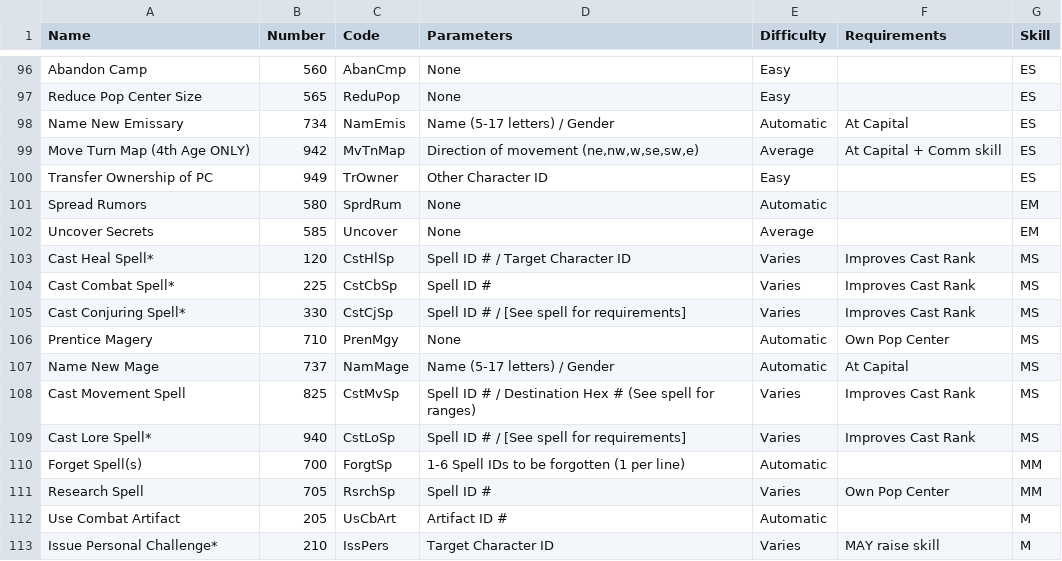
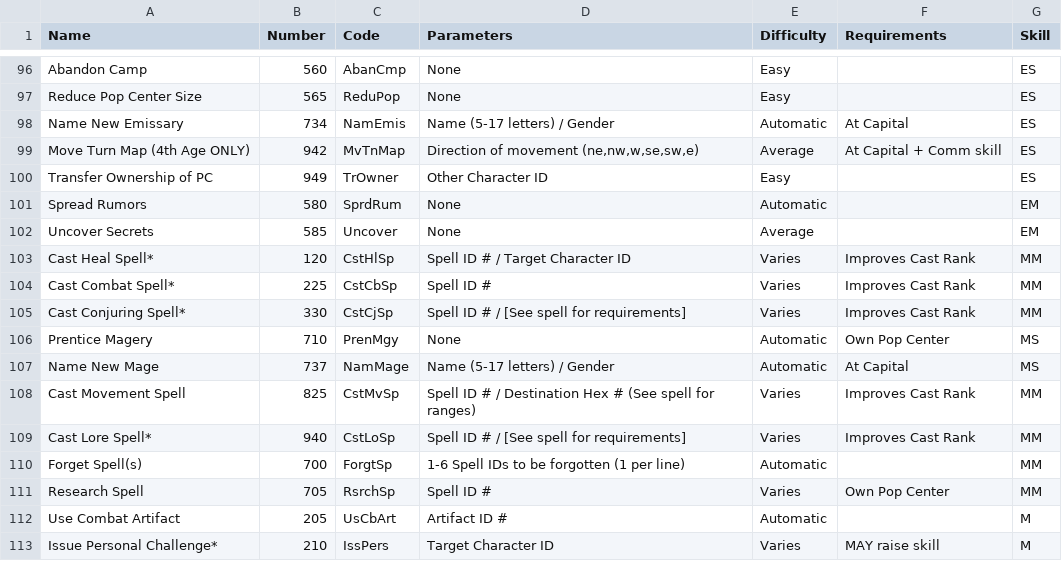
Before and after one commit to JOverseer/joverseer, a CSV file: trunk/main/resources/metadata/orders.csv, drawn as a sheet; only a part is shown, gaps mark what is left out.

```diff
--- a/trunk/main/resources/metadata/orders.csv
+++ b/trunk/main/resources/metadata/orders.csv
@@ -102,9 +102,9 @@ Spread Rumors;580;SprdRum;None;Automatic ;;EM
 Uncover Secrets;585;Uncover;None;Average ;;EM
-Cast Heal Spell*;120;CstHlSp;Spell ID # / Target Character ID ;Varies ;Improves Cast Rank;MS
-Cast Combat Spell*;225;CstCbSp;Spell ID #;Varies ;Improves Cast Rank;MS
-Cast Conjuring Spell*;330;CstCjSp;Spell ID # / [See spell for requirements];Varies ;Improves Cast Rank;MS
+Cast Heal Spell*;120;CstHlSp;Spell ID # / Target Character ID ;Varies ;Improves Cast Rank;MM
+Cast Combat Spell*;225;CstCbSp;Spell ID #;Varies ;Improves Cast Rank;MM
+Cast Conjuring Spell*;330;CstCjSp;Spell ID # / [See spell for requirements];Varies ;Improves Cast Rank;MM
 Prentice Magery;710;PrenMgy;None;Automatic ;Own Pop Center;MS
 Name New Mage;737;NamMage;Name (5-17 letters) / Gender;Automatic ;At Capital;MS
-Cast Movement Spell;825;CstMvSp;Spell ID # / Destination Hex # (See spell for ranges);Varies ;Improves Cast Rank;MS
-Cast Lore Spell*;940;CstLoSp;Spell ID # / [See spell for requirements];Varies ;Improves Cast Rank;MS
+Cast Movement Spell;825;CstMvSp;Spell ID # / Destination Hex # (See spell for ranges);Varies ;Improves Cast Rank;MM
+Cast Lore Spell*;940;CstLoSp;Spell ID # / [See spell for requirements];Varies ;Improves Cast Rank;MM
 Forget Spell(s);700;ForgtSp;1-6 Spell IDs to be forgotten (1 per line);Automatic ;;MM
```
Also changed, not shown: trunk/main/resources/metadata/2950.maps.csv, 2 other files.
